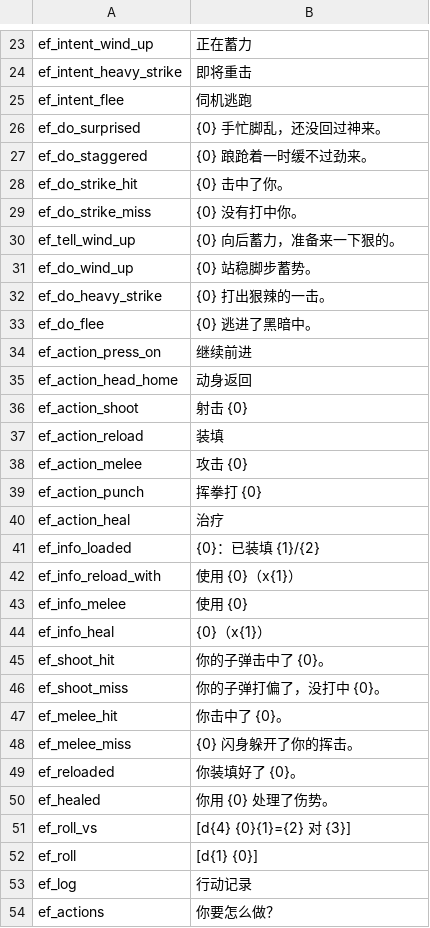
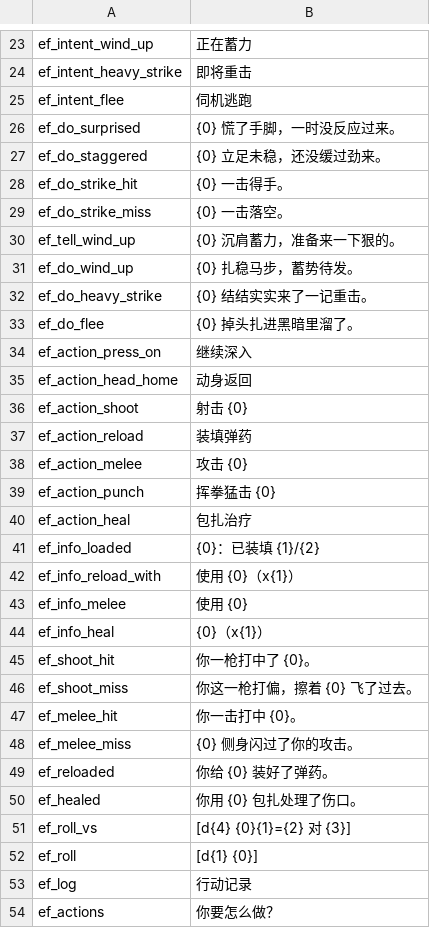
Before and after one commit to No3371/ExpeditionFramework, a CSV file: Localization/zh.csv, drawn as a sheet; only a part is shown, gaps mark what is left out; the diff covers the shown part only.

```diff
--- a/Localization/zh.csv
+++ b/Localization/zh.csv
@@ -25,17 +25,17 @@ ef_intent_heavy_strike,即将重击
 ef_intent_flee,伺机逃跑
-ef_do_surprised,{0} 手忙脚乱，还没回过神来。
-ef_do_staggered,{0} 踉跄着一时缓不过劲来。
-ef_do_strike_hit,{0} 击中了你。
-ef_do_strike_miss,{0} 没有打中你。
-ef_tell_wind_up,{0} 向后蓄力，准备来一下狠的。
-ef_do_wind_up,{0} 站稳脚步蓄势。
-ef_do_heavy_strike,{0} 打出狠辣的一击。
-ef_do_flee,{0} 逃进了黑暗中。
-ef_action_press_on,继续前进
+ef_do_surprised,{0} 慌了手脚，一时没反应过来。
+ef_do_staggered,{0} 立足未稳，还没缓过劲来。
+ef_do_strike_hit,{0} 一击得手。
+ef_do_strike_miss,{0} 一击落空。
+ef_tell_wind_up,{0} 沉肩蓄力，准备来一下狠的。
+ef_do_wind_up,{0} 扎稳马步，蓄势待发。
+ef_do_heavy_strike,{0} 结结实实来了一记重击。
+ef_do_flee,{0} 掉头扎进黑暗里溜了。
+ef_action_press_on,继续深入
 ef_action_head_home,动身返回
 ef_action_shoot,射击 {0}
-ef_action_reload,装填
+ef_action_reload,装填弹药
 ef_action_melee,攻击 {0}
-ef_action_punch,挥拳打 {0}
-ef_action_heal,治疗
+ef_action_punch,挥拳猛击 {0}
+ef_action_heal,包扎治疗
 ef_info_loaded,{0}：已装填 {1}/{2}
@@ -44,8 +44,8 @@ ef_info_melee,使用 {0}
 ef_info_heal,{0}（x{1}）
-ef_shoot_hit,你的子弹击中了 {0}。
-ef_shoot_miss,你的子弹打偏了，没打中 {0}。
-ef_melee_hit,你击中了 {0}。
-ef_melee_miss,{0} 闪身躲开了你的挥击。
-ef_reloaded,你装填好了 {0}。
-ef_healed,你用 {0} 处理了伤势。
+ef_shoot_hit,你一枪打中了 {0}。
+ef_shoot_miss,你这一枪打偏，擦着 {0} 飞了过去。
+ef_melee_hit,你一击打中 {0}。
+ef_melee_miss,{0} 侧身闪过了你的攻击。
+ef_reloaded,你给 {0} 装好了弹药。
+ef_healed,你用 {0} 包扎处理了伤口。
 ef_roll_vs,[d{4} {0}{1}={2} 对 {3}]
```
Also changed, not shown: 8 edited cells elsewhere in this file, Localization/en.csv, 1 other file.
